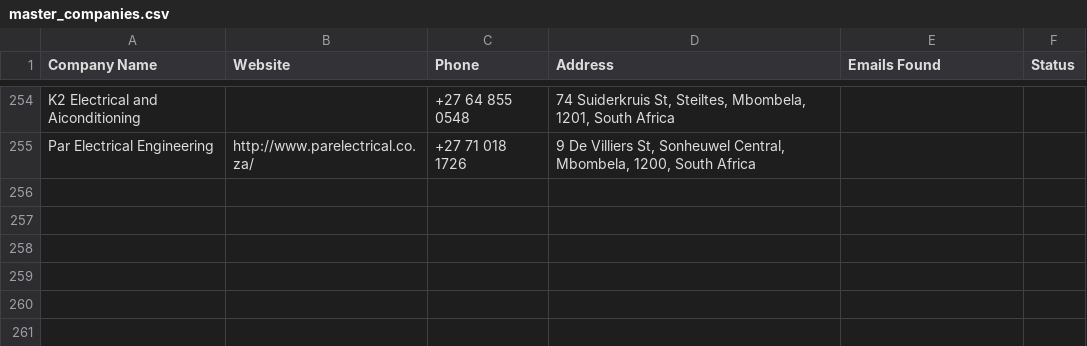
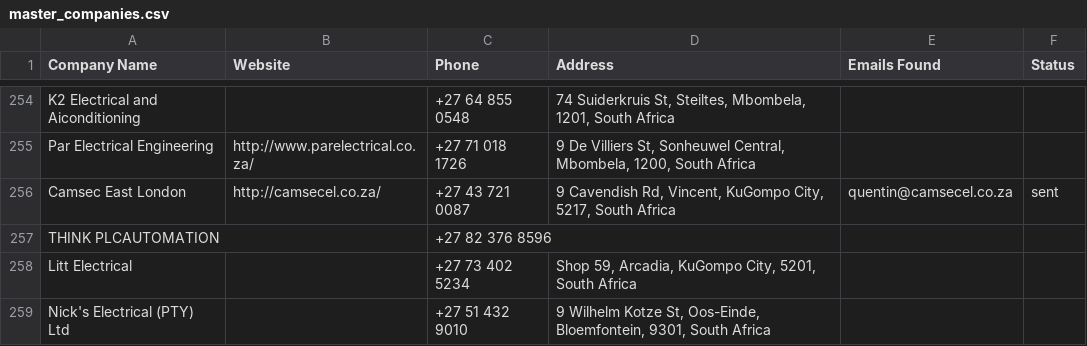
Before and after one commit to MareanaNsuku/Electronics-Project, a CSV file: secure-enclosure-outreach/data/master_companies.csv, drawn as a sheet; only a part is shown, gaps mark what is left out; the diff names each change by its address in the sheet, - before the commit and + after, or states it on an @@ line.

```diff
--- a/secure-enclosure-outreach/data/master_companies.csv
+++ b/secure-enclosure-outreach/data/master_companies.csv
+row 256: Camsec East London | http://camsecel.co.za/ | +27 43 721 0087 | 9 Cavendish Rd, Vincent, KuGompo City, 5217, South Africa | quentin@camsecel.co.za | sent
+row 257: THINK PLCAUTOMATION |  | +27 82 376 8596
+row 258: Litt Electrical |  | +27 73 402 5234 | Shop 59, Arcadia, KuGompo City, 5201, South Africa
+row 259: Nick's Electrical (PTY) Ltd |  | +27 51 432 9010 | 9 Wilhelm Kotze St, Oos-Einde, Bloemfontein, 9301, South Africa
```
